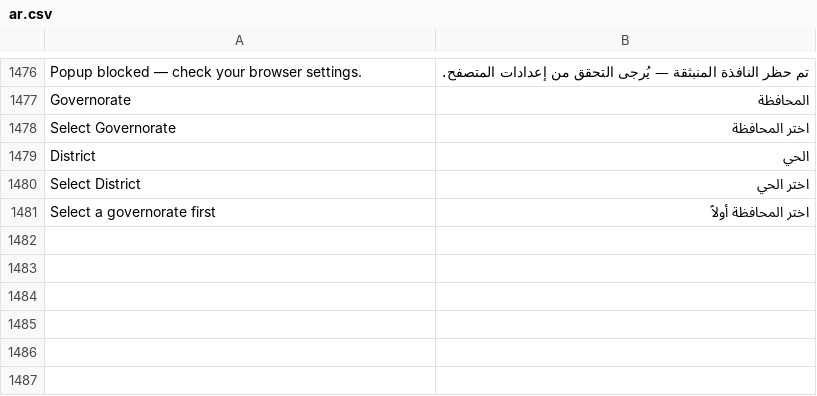
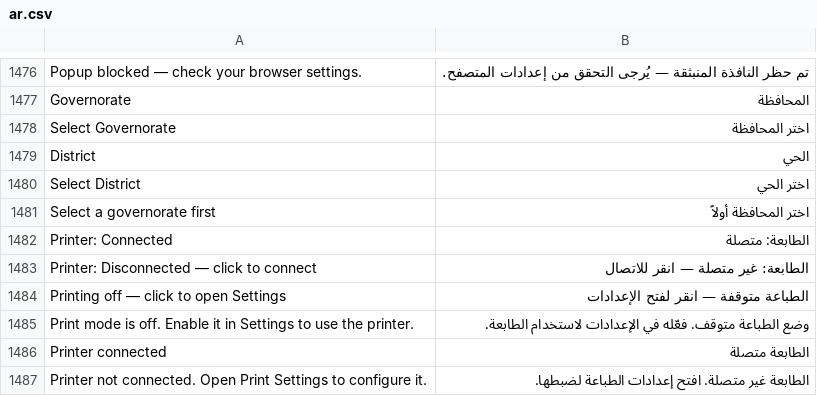
Before and after one commit to Muhayustrid/POSNext, a CSV file: pos_next/translations/ar.csv, drawn as a sheet; only a part is shown, gaps mark what is left out.

Commit message:
feat(pos): ikon printer header jadi indikator koneksi + reconnect
Hijau = terhubung, merah = terputus, abu-abu = cetak Off. Klik saat
terputus mencoba reconnect (QZ Tray / iMin); gagal -> buka Settings.
Ikon tidak lagi membuka invoice history (tetap via burger menu).

```diff
--- a/pos_next/translations/ar.csv
+++ b/pos_next/translations/ar.csv
@@ -1481 +1481,7 @@ Select District,اختر الحي,
 Select a governorate first,اختر المحافظة أولاً,
+Printer: Connected,الطابعة: متصلة,
+Printer: Disconnected — click to connect,الطابعة: غير متصلة — انقر للاتصال,
+Printing off — click to open Settings,الطباعة متوقفة — انقر لفتح الإعدادات,
+Print mode is off. Enable it in Settings to use the printer.,وضع الطباعة متوقف. فعّله في الإعدادات لاستخدام الطابعة.,
+Printer connected,الطابعة متصلة,
+Printer not connected. Open Print Settings to configure it.,الطابعة غير متصلة. افتح إعدادات الطباعة لضبطها.,
```
Also changed, not shown: pos_next/translations/id.csv, 3 other files.
